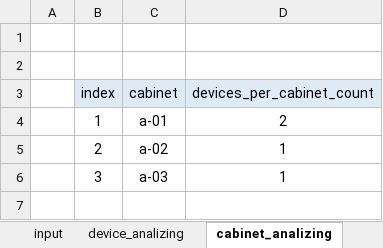
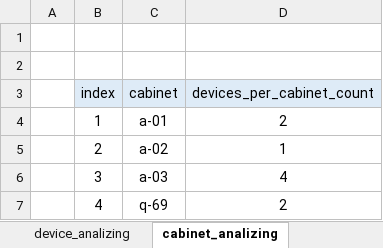
Before and after one commit to seize-these-newts/networkdiagrammer, an Excel workbook: rack_elevation_analizer.xlsx, sheet cabinet_analizing, drawn as a sheet; values as stored, in another font and other column widths than the file's, no borders; the diff names each change by its address in the sheet, - before the commit and + after, or states it on an @@ line.

```diff
--- a/rack_elevation_analizer.xlsx (sheet cabinet_analizing)
+++ b/rack_elevation_analizer.xlsx (sheet cabinet_analizing)
-D6 (devices_per_cabinet_count): 1
+D6 (devices_per_cabinet_count): 4
+row 7:  | 4 | q-69 | 2
```
Also changed, not shown: sheet cabinet_ru_analizing, sheet elevations, sheet input, sheet device_analizing, sheet settings, other sheet tabs, formulas that keep their value.
